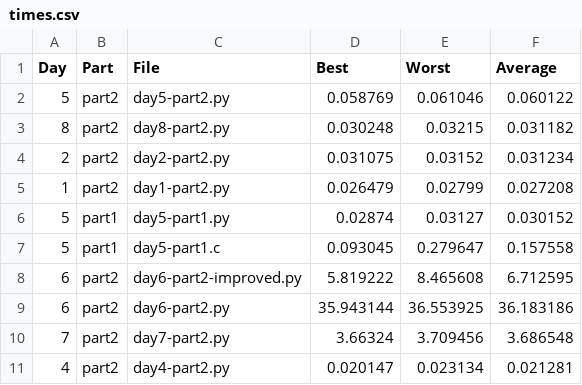
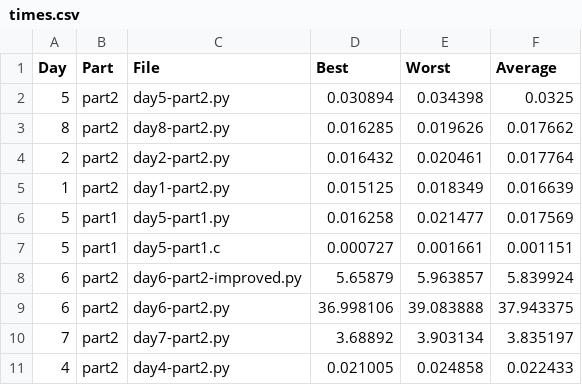
Before and after one commit to SuchithSridhar/AdventOfCode2024, a CSV file: times.csv, drawn as a sheet; only a part is shown; the diff covers the shown part only.

```diff
--- a/times.csv
+++ b/times.csv
@@ -1,11 +1,11 @@
 Day,Part,File,Best,Worst,Average
-5,part2,day5-part2.py,0.058769,0.061046,0.060122
-8,part2,day8-part2.py,0.030248,0.03215,0.031182
-2,part2,day2-part2.py,0.031075,0.03152,0.031234
-1,part2,day1-part2.py,0.026479,0.02799,0.027208
-5,part1,day5-part1.py,0.02874,0.03127,0.030152
-5,part1,day5-part1.c,0.093045,0.279647,0.157558
-6,part2,day6-part2-improved.py,5.819222,8.465608,6.712595
-6,part2,day6-part2.py,35.943144,36.553925,36.183186
-7,part2,day7-part2.py,3.66324,3.709456,3.686548
-4,part2,day4-part2.py,0.020147,0.023134,0.021281
+5,part2,day5-part2.py,0.030894,0.034398,0.0325
+8,part2,day8-part2.py,0.016285,0.019626,0.017662
+2,part2,day2-part2.py,0.016432,0.020461,0.017764
+1,part2,day1-part2.py,0.015125,0.018349,0.016639
+5,part1,day5-part1.py,0.016258,0.021477,0.017569
+5,part1,day5-part1.c,0.000727,0.001661,0.001151
+6,part2,day6-part2-improved.py,5.65879,5.963857,5.839924
+6,part2,day6-part2.py,36.998106,39.083888,37.943375
+7,part2,day7-part2.py,3.68892,3.903134,3.835197
+4,part2,day4-part2.py,0.021005,0.024858,0.022433
```
Also changed, not shown: 30 edited cells elsewhere in this file, 2 other files.
